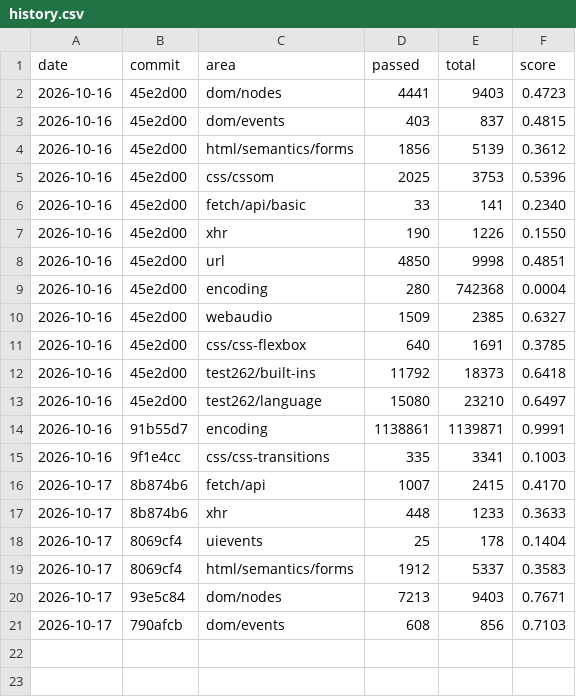
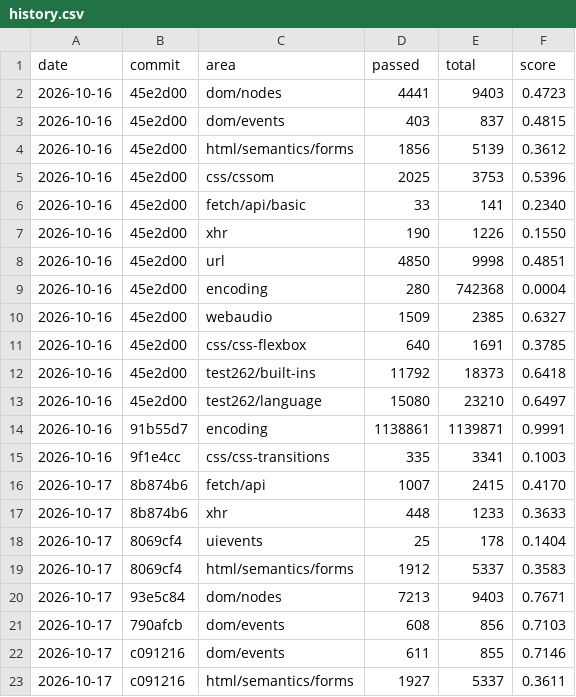
Before and after one commit to aye-lang/dweller, a CSV file: browser/tools/conformance/history.csv, drawn as a sheet; the diff names each change by its address in the sheet, - before the commit and + after, or states it on an @@ line.

```diff
--- a/browser/tools/conformance/history.csv
+++ b/browser/tools/conformance/history.csv
+row 22: 2026-10-17 | c091216 | dom/events | 611 | 855 | 0.7146
+row 23: 2026-10-17 | c091216 | html/semantics/forms | 1927 | 5337 | 0.3611
```
Also changed, not shown: 4 other files.
